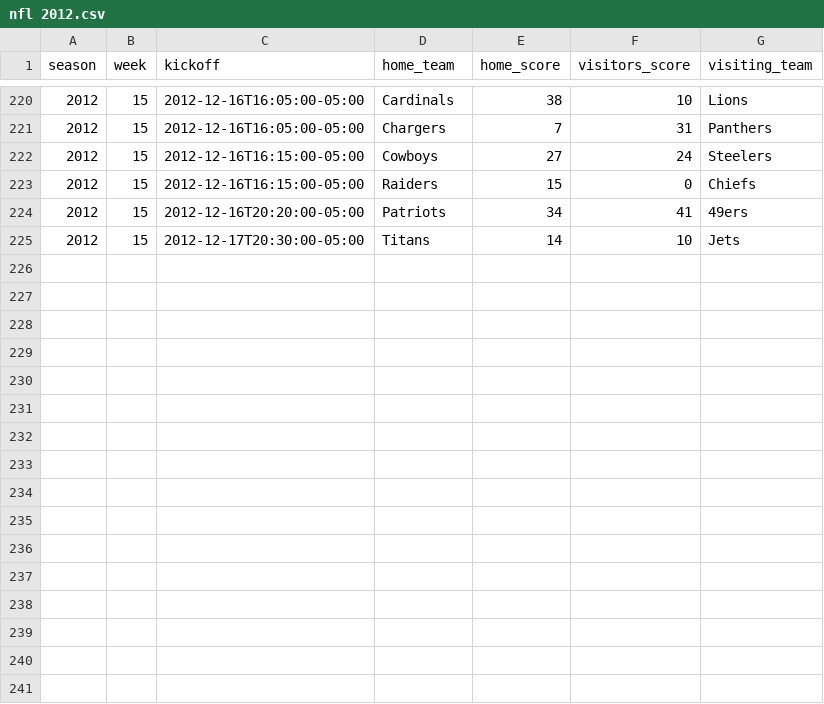
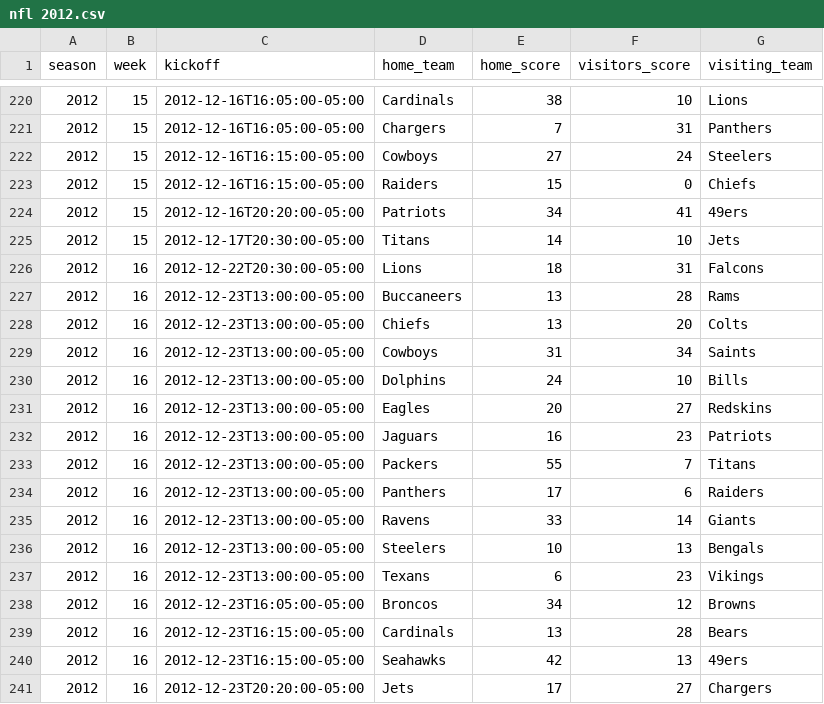
Before and after one commit to devstopfix/nfl_results, a CSV file: nfl 2012.csv, drawn as a sheet; only a part is shown, gaps mark what is left out; the diff names each change by its address in the sheet, - before the commit and + after, or states it on an @@ line.

Commit message:
NFL 2012 Week 16

```diff
--- a/nfl 2012.csv
+++ b/nfl 2012.csv
+row 226: 2012 | 16 | 2012-12-22T20:30:00-05:00 | Lions | 18 | 31 | Falcons
+row 227: 2012 | 16 | 2012-12-23T13:00:00-05:00 | Buccaneers | 13 | 28 | Rams
+row 228: 2012 | 16 | 2012-12-23T13:00:00-05:00 | Chiefs | 13 | 20 | Colts
+row 229: 2012 | 16 | 2012-12-23T13:00:00-05:00 | Cowboys | 31 | 34 | Saints
+row 230: 2012 | 16 | 2012-12-23T13:00:00-05:00 | Dolphins | 24 | 10 | Bills
+row 231: 2012 | 16 | 2012-12-23T13:00:00-05:00 | Eagles | 20 | 27 | Redskins
+row 232: 2012 | 16 | 2012-12-23T13:00:00-05:00 | Jaguars | 16 | 23 | Patriots
+row 233: 2012 | 16 | 2012-12-23T13:00:00-05:00 | Packers | 55 | 7 | Titans
+row 234: 2012 | 16 | 2012-12-23T13:00:00-05:00 | Panthers | 17 | 6 | Raiders
+row 235: 2012 | 16 | 2012-12-23T13:00:00-05:00 | Ravens | 33 | 14 | Giants
+row 236: 2012 | 16 | 2012-12-23T13:00:00-05:00 | Steelers | 10 | 13 | Bengals
+row 237: 2012 | 16 | 2012-12-23T13:00:00-05:00 | Texans | 6 | 23 | Vikings
+row 238: 2012 | 16 | 2012-12-23T16:05:00-05:00 | Broncos | 34 | 12 | Browns
+row 239: 2012 | 16 | 2012-12-23T16:15:00-05:00 | Cardinals | 13 | 28 | Bears
+row 240: 2012 | 16 | 2012-12-23T16:15:00-05:00 | Seahawks | 42 | 13 | 49ers
+row 241: 2012 | 16 | 2012-12-23T20:20:00-05:00 | Jets | 17 | 27 | Chargers
```
